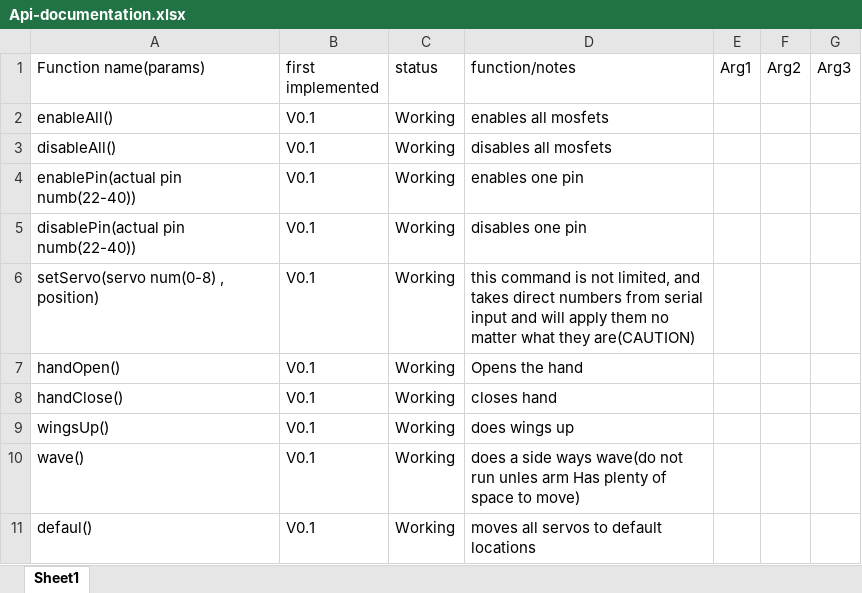
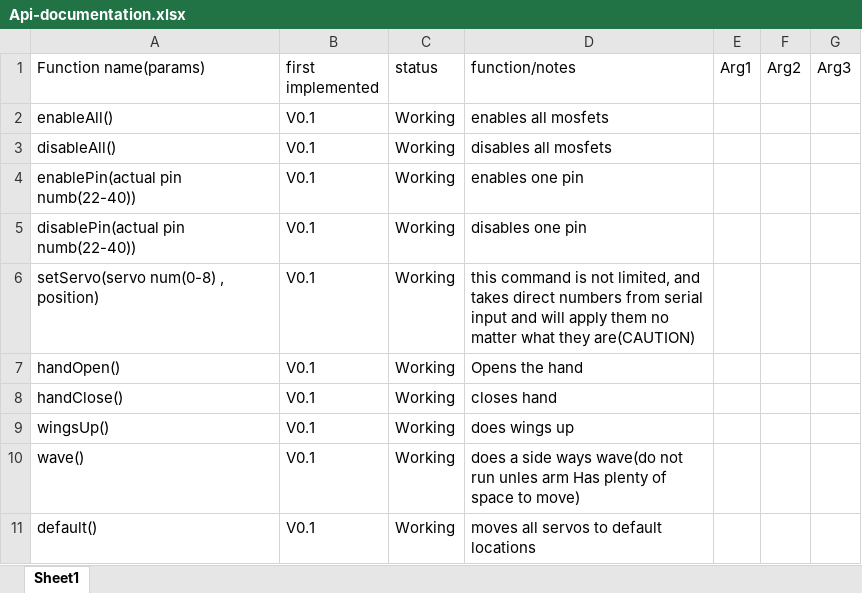
Before and after one commit to TNTECHARC/TALUS-legacy, an Excel workbook: Code/Api/talus-apiv0.1/Api-documentation.xlsx, sheet Sheet1, drawn as a sheet; values as stored, in another font and other column widths than the file's, no borders; the diff names each change by its address in the sheet, - before the commit and + after, or states it on an @@ line.

```diff
--- a/Code/Api/talus-apiv0.1/Api-documentation.xlsx (sheet Sheet1)
+++ b/Code/Api/talus-apiv0.1/Api-documentation.xlsx (sheet Sheet1)
-A11 (Function name(params)): defaul()
+A11 (Function name(params)): default()
```
Also changed, not shown: 4 other files.
